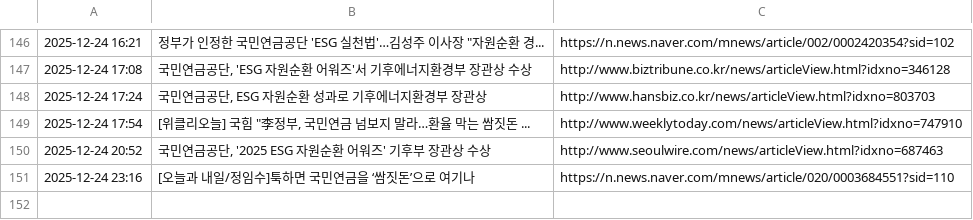
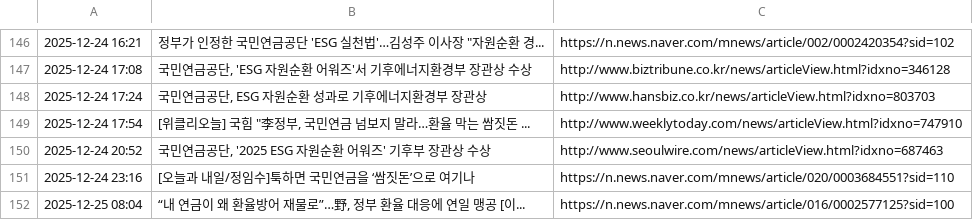
Before and after one commit to roy8in/nps-news-monitor, a CSV file: news_history.csv, drawn as a sheet; only a part is shown, gaps mark what is left out; the diff names each change by its address in the sheet, - before the commit and + after, or states it on an @@ line.

```diff
--- a/news_history.csv
+++ b/news_history.csv
+row 152: 2025-12-25 08:04 | “내 연금이 왜 환율방어 재물로”…野, 정부 환율 대응에 연일 맹공 [이... | https://n.news.naver.com/mnews/article/016/0002577125?sid=100
```
